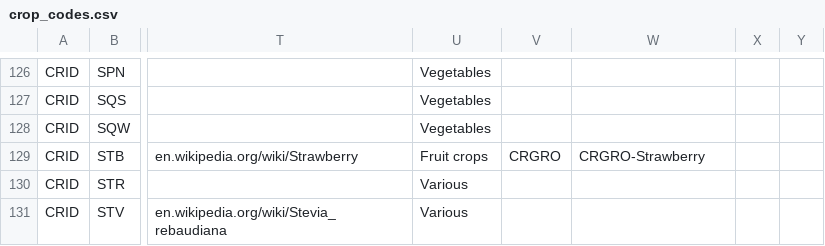
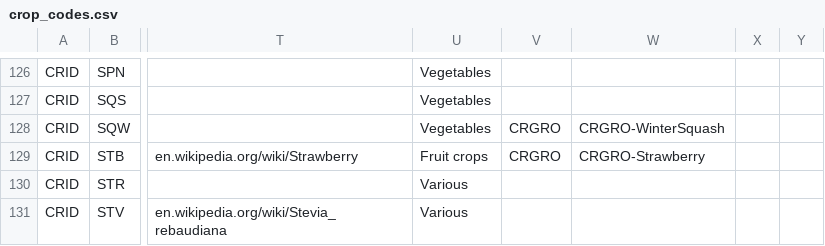
Before and after one commit to DSSAT/icasa-mvl, a CSV file: src/main/resources/icasa-mvl/crop_codes.csv, drawn as a sheet; only a part is shown, gaps mark what is left out; the diff names each change by its address in the sheet, - before the commit and + after, or states it on an @@ line.

Commit message:
Test v4.8
enable winter squash as a CRGRO crop, just for fun.

```diff
--- a/src/main/resources/icasa-mvl/crop_codes.csv
+++ b/src/main/resources/icasa-mvl/crop_codes.csv
-V128: (empty)
+V128: CRGRO
-W128: (empty)
+W128: CRGRO-WinterSquash
```
